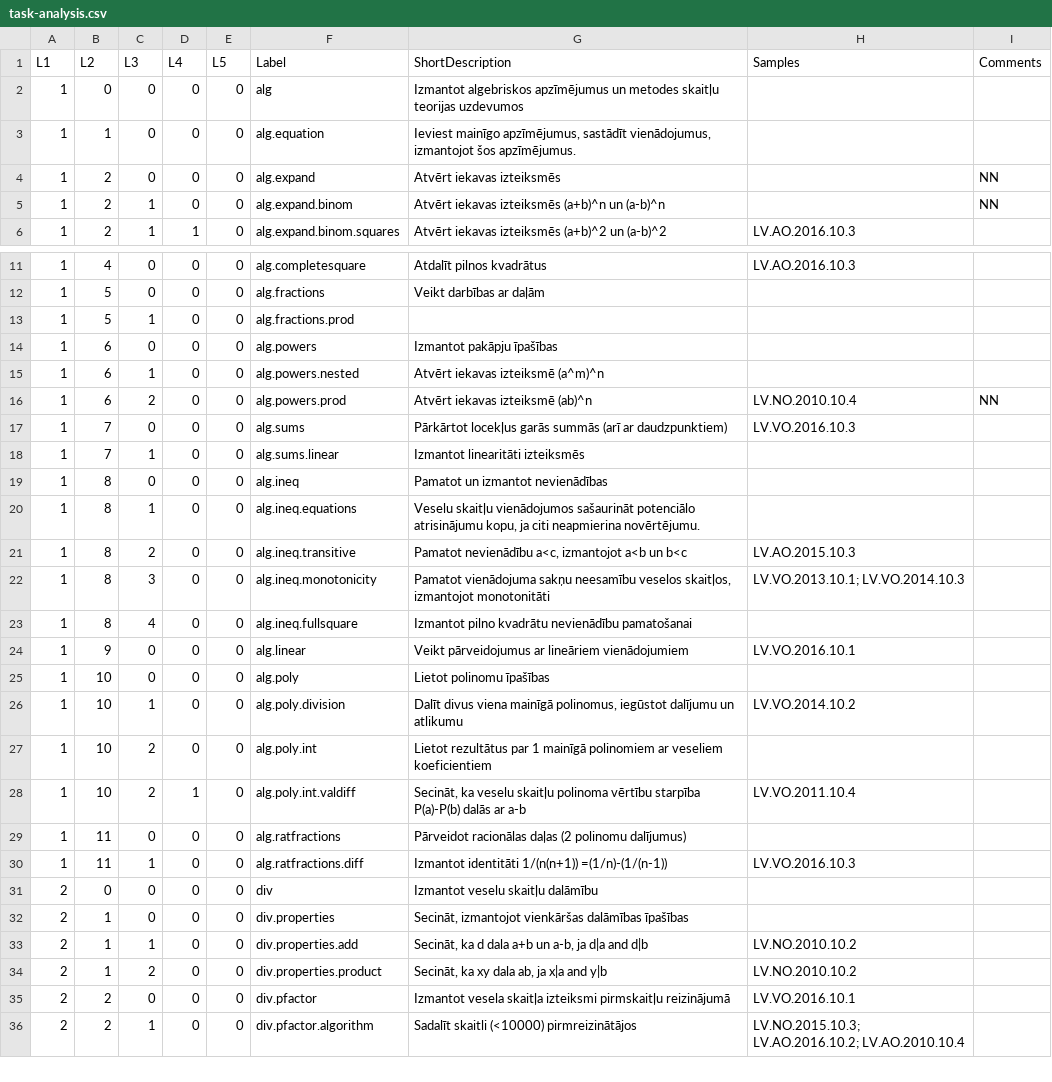
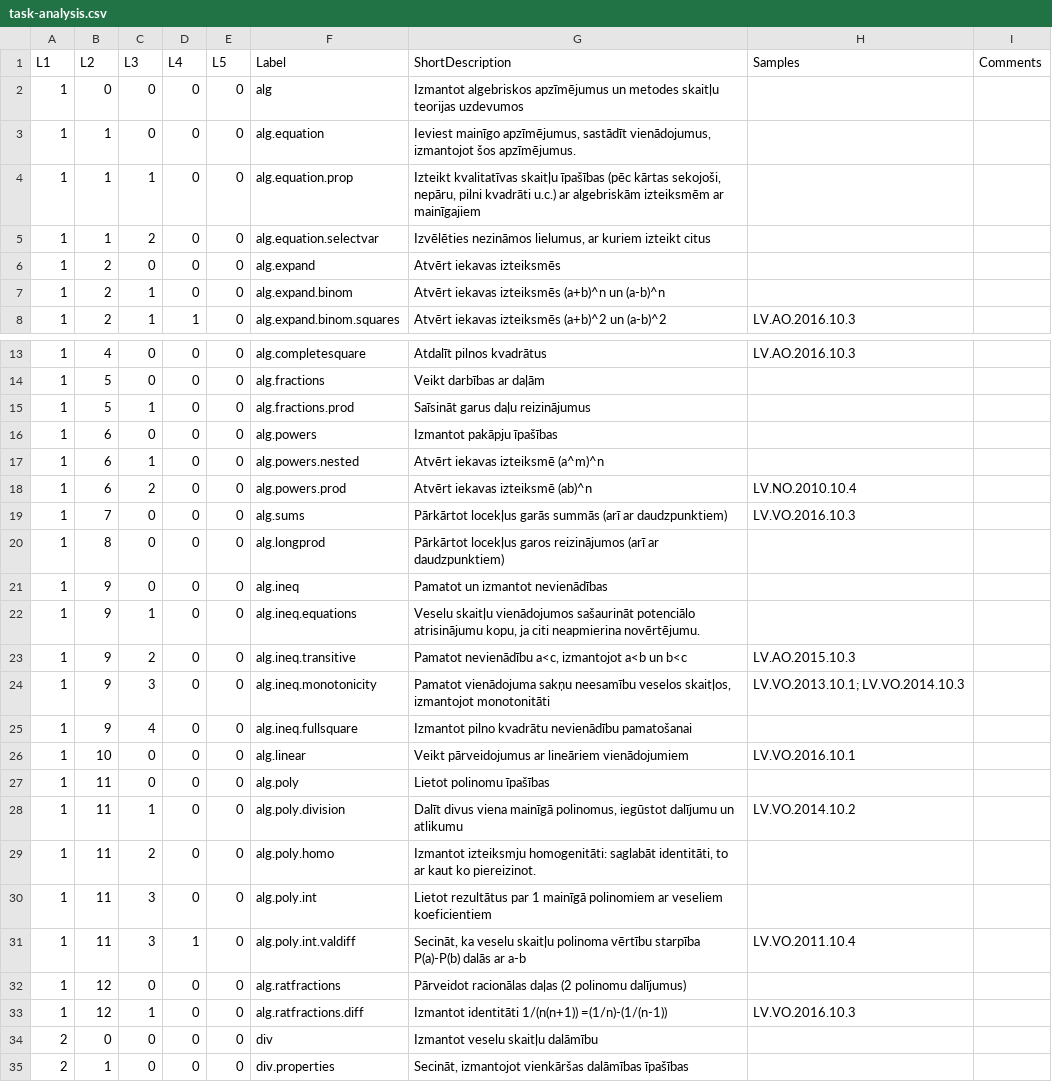
Before and after one commit to kapsitis/math, a CSV file: src/site/tasks/task-analysis.csv, drawn as a sheet; only a part is shown, gaps mark what is left out; the shorter side is filled out with more unchanged rows; the diff covers the shown part only.

```diff
--- a/src/site/tasks/task-analysis.csv
+++ b/src/site/tasks/task-analysis.csv
@@ -3,4 +3,6 @@ L1,L2,L3,L4,L5,Label,ShortDescription,Samples,Comments
 1,1,0,0,0,alg.equation,"Ieviest mainīgo apzīmējumus, sastādīt vienādojumus, izmantojot šos apzīmējumus.",,
-1,2,0,0,0,alg.expand,Atvērt iekavas izteiksmēs,,NN
-1,2,1,0,0,alg.expand.binom,Atvērt iekavas izteiksmēs (a+b)^n un (a-b)^n,,NN
+1,1,1,0,0,alg.equation.prop,"Izteikt kvalitatīvas skaitļu īpašības (pēc kārtas sekojoši, nepāru, pilni kvadrāti u.c.) ar algebriskām izteiksmēm ar mainīgajiem",,
+1,1,2,0,0,alg.equation.selectvar,"Izvēlēties nezināmos lielumus, ar kuriem izteikt citus",,
+1,2,0,0,0,alg.expand,Atvērt iekavas izteiksmēs,,
+1,2,1,0,0,alg.expand.binom,Atvērt iekavas izteiksmēs (a+b)^n un (a-b)^n,,
 1,2,1,1,0,alg.expand.binom.squares,Atvērt iekavas izteiksmēs (a+b)^2 un (a-b)^2,LV.AO.2016.10.3,
@@ -12,20 +14,21 @@ L1,L2,L3,L4,L5,Label,ShortDescription,Samples,Comments
 1,5,0,0,0,alg.fractions,Veikt darbības ar daļām,,
-1,5,1,0,0,alg.fractions.prod,,,
+1,5,1,0,0,alg.fractions.prod,Saīsināt garus daļu reizinājumus,,
 1,6,0,0,0,alg.powers,Izmantot pakāpju īpašības,,
 1,6,1,0,0,alg.powers.nested,Atvērt iekavas izteiksmē (a^m)^n,,
-1,6,2,0,0,alg.powers.prod,Atvērt iekavas izteiksmē (ab)^n,LV.NO.2010.10.4,NN
+1,6,2,0,0,alg.powers.prod,Atvērt iekavas izteiksmē (ab)^n,LV.NO.2010.10.4,
 1,7,0,0,0,alg.sums,Pārkārtot locekļus garās summās (arī ar daudzpunktiem),LV.VO.2016.10.3,
-1,7,1,0,0,alg.sums.linear,Izmantot linearitāti izteiksmēs,,
-1,8,0,0,0,alg.ineq,Pamatot un izmantot nevienādības,,
-1,8,1,0,0,alg.ineq.equations,"Veselu skaitļu vienādojumos sašaurināt potenciālo atrisinājumu kopu, ja citi neapmierina novērtējumu. ",,
-1,8,2,0,0,alg.ineq.transitive,"Pamatot nevienādību a<c, izmantojot a<b un b<c",LV.AO.2015.10.3,
-1,8,3,0,0,alg.ineq.monotonicity,"Pamatot vienādojuma sakņu neesamību veselos skaitļos, izmantojot monotonitāti",LV.VO.2013.10.1; LV.VO.2014.10.3,
-1,8,4,0,0,alg.ineq.fullsquare,Izmantot pilno kvadrātu nevienādību pamatošanai,,
-1,9,0,0,0,alg.linear,Veikt pārveidojumus ar lineāriem vienādojumiem,LV.VO.2016.10.1,
-1,10,0,0,0,alg.poly,Lietot polinomu īpašības,,
-1,10,1,0,0,alg.poly.division,"Dalīt divus viena mainīgā polinomus, iegūstot dalījumu un atlikumu",LV.VO.2014.10.2,
-1,10,2,0,0,alg.poly.int,Lietot rezultātus par 1 mainīgā polinomiem ar veseliem koeficientiem,,
-1,10,2,1,0,alg.poly.int.valdiff,"Secināt, ka veselu skaitļu polinoma vērtību starpība P(a)-P(b) dalās ar a-b",LV.VO.2011.10.4,
-1,11,0,0,0,alg.ratfractions,Pārveidot racionālas daļas (2 polinomu dalījumus),,
-1,11,1,0,0,alg.ratfractions.diff,Izmantot identitāti 1/(n(n+1)) =(1/n)-(1/(n-1)),LV.VO.2016.10.3,
+1,8,0,0,0,alg.longprod,Pārkārtot locekļus garos reizinājumos (arī ar daudzpunktiem),,
+1,9,0,0,0,alg.ineq,Pamatot un izmantot nevienādības,,
+1,9,1,0,0,alg.ineq.equations,"Veselu skaitļu vienādojumos sašaurināt potenciālo atrisinājumu kopu, ja citi neapmierina novērtējumu. ",,
+1,9,2,0,0,alg.ineq.transitive,"Pamatot nevienādību a<c, izmantojot a<b un b<c",LV.AO.2015.10.3,
+1,9,3,0,0,alg.ineq.monotonicity,"Pamatot vienādojuma sakņu neesamību veselos skaitļos, izmantojot monotonitāti",LV.VO.2013.10.1; LV.VO.2014.10.3,
+1,9,4,0,0,alg.ineq.fullsquare,Izmantot pilno kvadrātu nevienādību pamatošanai,,
+1,10,0,0,0,alg.linear,Veikt pārveidojumus ar lineāriem vienādojumiem,LV.VO.2016.10.1,
+1,11,0,0,0,alg.poly,Lietot polinomu īpašības,,
+1,11,1,0,0,alg.poly.division,"Dalīt divus viena mainīgā polinomus, iegūstot dalījumu un atlikumu",LV.VO.2014.10.2,
+1,11,2,0,0,alg.poly.homo,"Izmantot izteiksmju homogenitāti: saglabāt identitāti, to ar kaut ko piereizinot.",,
+1,11,3,0,0,alg.poly.int,Lietot rezultātus par 1 mainīgā polinomiem ar veseliem koeficientiem,,
+1,11,3,1,0,alg.poly.int.valdiff,"Secināt, ka veselu skaitļu polinoma vērtību starpība P(a)-P(b) dalās ar a-b",LV.VO.2011.10.4,
+1,12,0,0,0,alg.ratfractions,Pārveidot racionālas daļas (2 polinomu dalījumus),,
+1,12,1,0,0,alg.ratfractions.diff,Izmantot identitāti 1/(n(n+1)) =(1/n)-(1/(n-1)),LV.VO.2016.10.3,
 2,0,0,0,0,div,Izmantot veselu skaitļu dalāmību,,
```
Also changed, not shown: 2 added rows and 5 edited cells elsewhere in this file, 35 other files.
